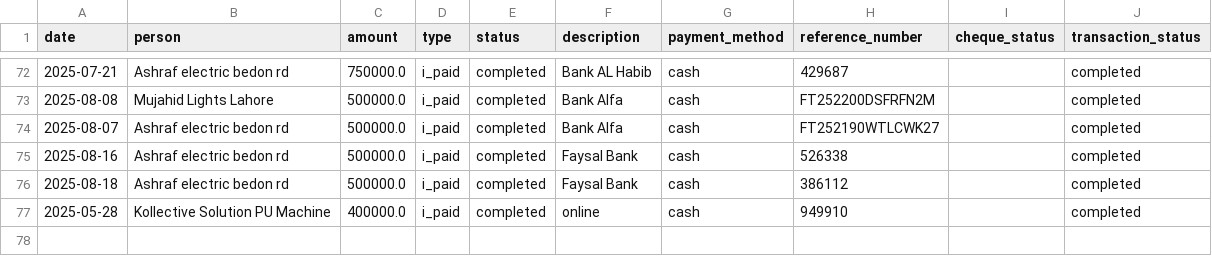
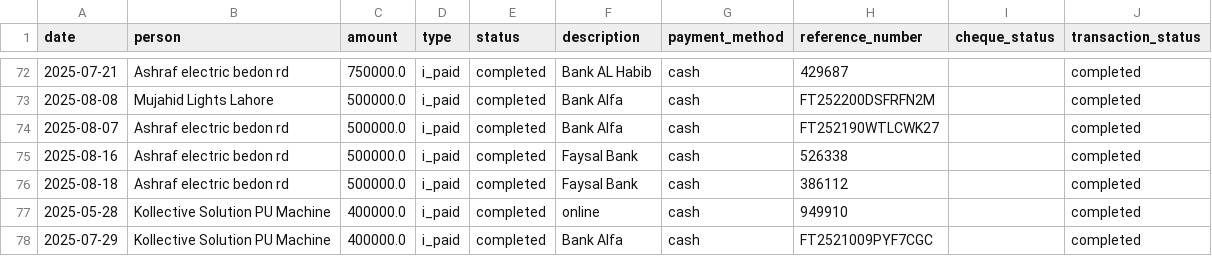
Before and after one commit to WorkProfile-web/payments-summary, a CSV file: payments.csv, drawn as a sheet; only a part is shown, gaps mark what is left out; the diff names each change by its address in the sheet, - before the commit and + after, or states it on an @@ line.

Commit message:
Automated update: payment records

```diff
--- a/payments.csv
+++ b/payments.csv
+row 78: 2025-07-29 | Kollective Solution PU Machine | 400000.0 | i_paid | completed | Bank Alfa | cash | FT2521009PYF7CGC |  | completed
```
Also changed, not shown: 1 other file.
